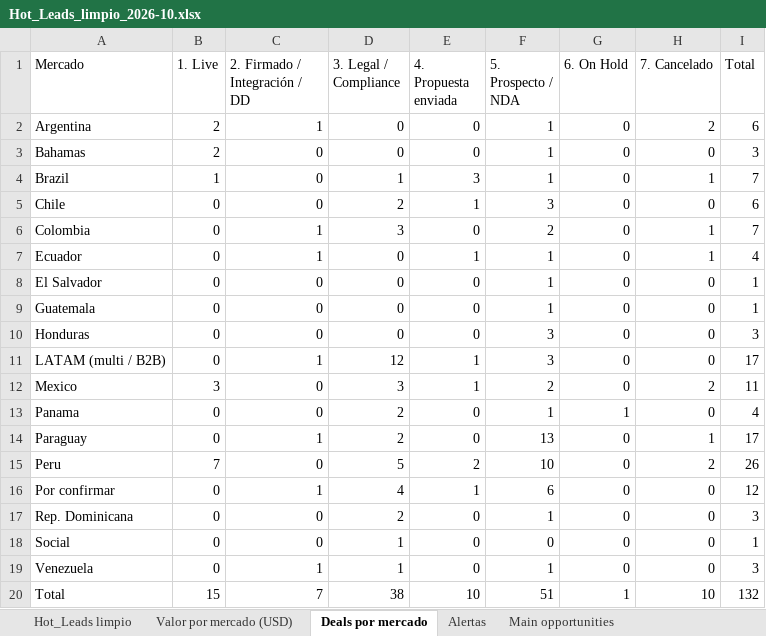
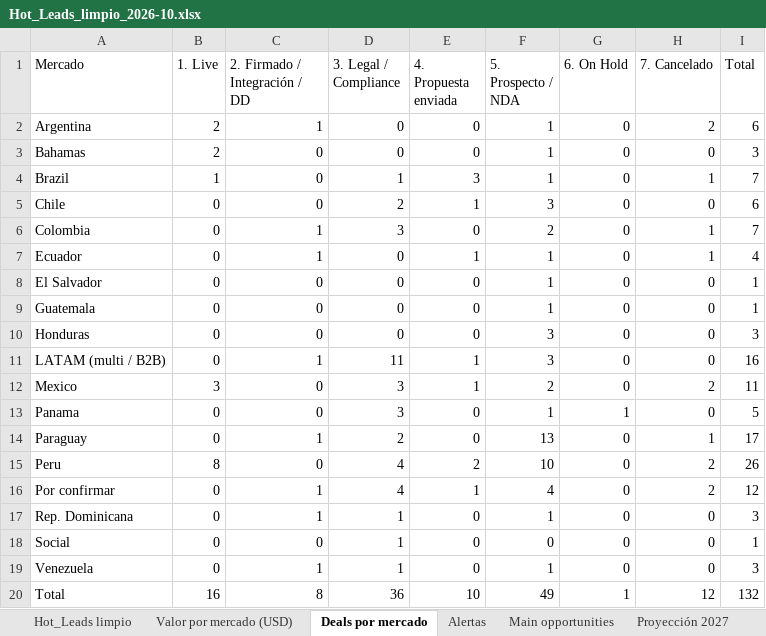
Before and after one commit to Merideck24/Figma, an Excel workbook: docs/Hot_Leads_limpio_2026-10.xlsx, sheet Deals por mercado, drawn as a sheet; values as stored, in another font and other column widths than the file's, no borders; the diff names each change by its address in the sheet, - before the commit and + after, or states it on an @@ line.

```diff
--- a/docs/Hot_Leads_limpio_2026-10.xlsx (sheet Deals por mercado)
+++ b/docs/Hot_Leads_limpio_2026-10.xlsx (sheet Deals por mercado)
+sheet tab: Proyección 2027
-D11 (3. Legal / Compliance): 12
+D11 (3. Legal / Compliance): 11
-I11 (Total): 17
+I11 (Total): 16
-D13 (3. Legal / Compliance): 2
+D13 (3. Legal / Compliance): 3
-I13 (Total): 4
+I13 (Total): 5
-B15 (1. Live): 7
+B15 (1. Live): 8
-D15 (3. Legal / Compliance): 5
+D15 (3. Legal / Compliance): 4
-F16 (5. Prospecto / NDA): 6
+F16 (5. Prospecto / NDA): 4
-H16 (7. Cancelado): 0
+H16 (7. Cancelado): 2
-C17 (2. Firmado / Integración / DD): 0
+C17 (2. Firmado / Integración / DD): 1
-D17 (3. Legal / Compliance): 2
+D17 (3. Legal / Compliance): 1
-B20 (1. Live): 15
+B20 (1. Live): 16
-C20 (2. Firmado / Integración / DD): 7
+C20 (2. Firmado / Integración / DD): 8
-D20 (3. Legal / Compliance): 38
+D20 (3. Legal / Compliance): 36
-F20 (5. Prospecto / NDA): 51
+F20 (5. Prospecto / NDA): 49
-H20 (7. Cancelado): 10
+H20 (7. Cancelado): 12
```
Also changed, not shown: sheet Hot_Leads limpio, sheet Valor por mercado (USD), sheet Alertas, sheet Main opportunities, other sheet tabs, 1 other file.
